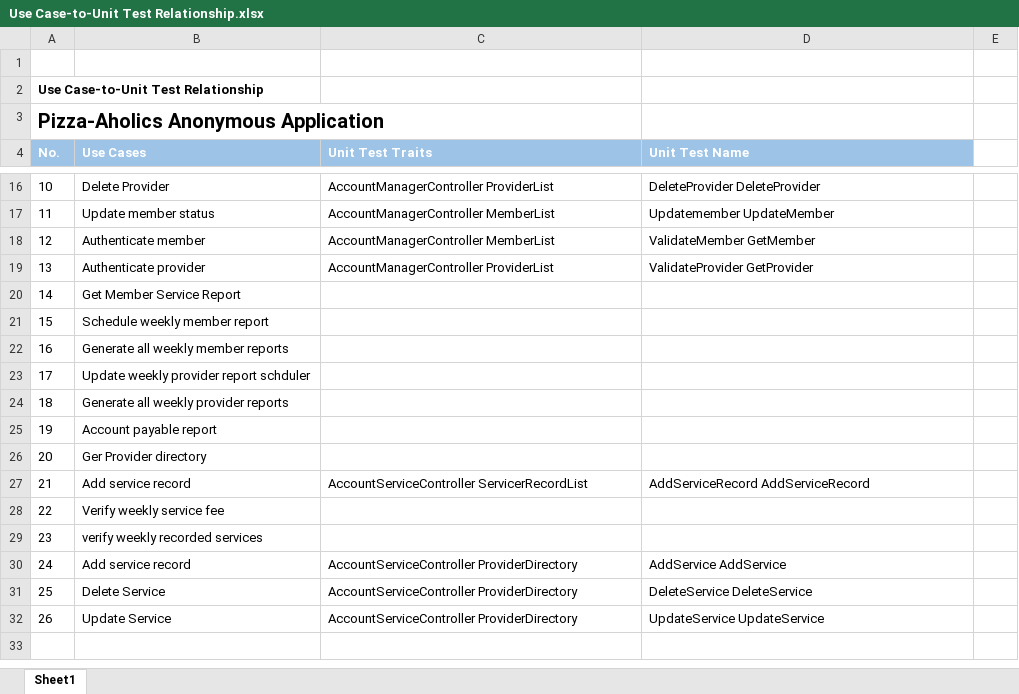
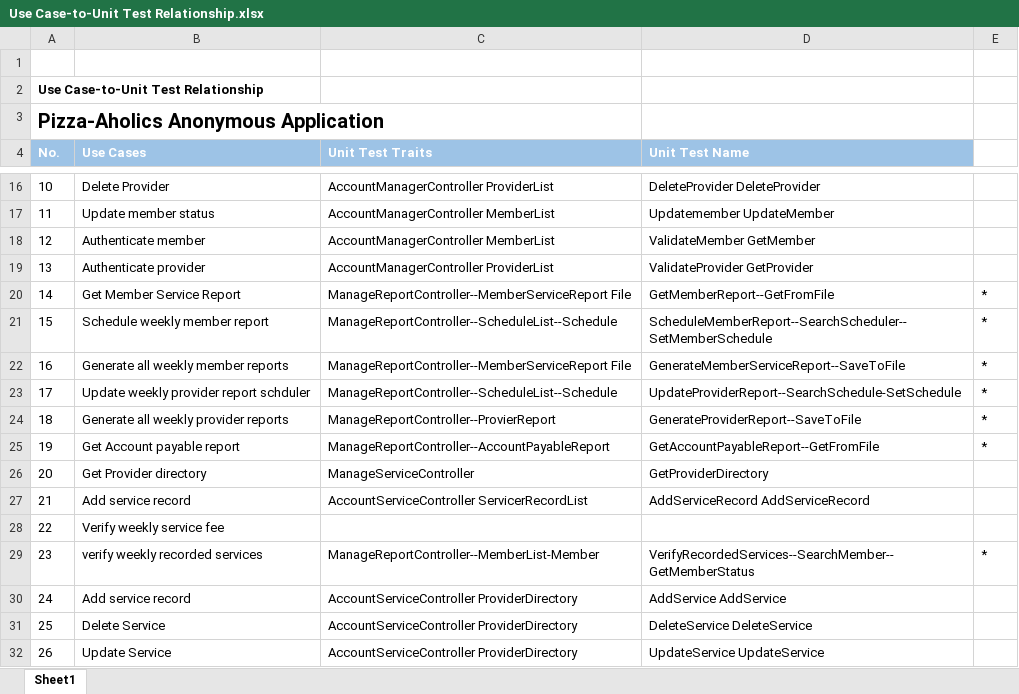
Before and after one commit to mndarren/Pizza, an Excel workbook: Deliverable 3/Use Case-to-Unit Test Relationship.xlsx, sheet Sheet1, drawn as a sheet; only a part is shown, gaps mark what is left out; values as stored, in another font and other column widths than the file's, no borders; the diff names each change by its address in the sheet, - before the commit and + after, or states it on an @@ line.

Commit message:
updated

```diff
--- a/Deliverable 3/Use Case-to-Unit Test Relationship.xlsx (sheet Sheet1)
+++ b/Deliverable 3/Use Case-to-Unit Test Relationship.xlsx (sheet Sheet1)
-C20 (Unit Test Traits): (empty)
+C20 (Unit Test Traits): ManageReportController--MemberServiceReport File
-D20 (Unit Test Name): (empty)
+D20 (Unit Test Name): GetMemberReport--GetFromFile
-E20:E25: (empty)
+E20:E25: *
-C21 (Unit Test Traits): (empty)
+C21 (Unit Test Traits): ManageReportController--ScheduleList--Schedule
-D21 (Unit Test Name): (empty)
+D21 (Unit Test Name): ScheduleMemberReport--SearchScheduler--SetMemberSchedule
-C22 (Unit Test Traits): (empty)
+C22 (Unit Test Traits): ManageReportController--MemberServiceReport File
-D22 (Unit Test Name): (empty)
+D22 (Unit Test Name): GenerateMemberServiceReport--SaveToFile
-C23 (Unit Test Traits): (empty)
+C23 (Unit Test Traits): ManageReportController--ScheduleList--Schedule
-D23 (Unit Test Name): (empty)
+D23 (Unit Test Name): UpdateProviderReport--SearchSchedule-SetSchedule
-C24 (Unit Test Traits): (empty)
+C24 (Unit Test Traits): ManageReportController--ProvierReport
-D24 (Unit Test Name): (empty)
+D24 (Unit Test Name): GenerateProviderReport--SaveToFile
-B25 (Use Cases): Account payable report
+B25 (Use Cases): Get Account payable report
-C25 (Unit Test Traits): (empty)
+C25 (Unit Test Traits): ManageReportController--AccountPayableReport
-D25 (Unit Test Name): (empty)
+D25 (Unit Test Name): GetAccountPayableReport--GetFromFile
-B26 (Use Cases): Ger Provider directory
+B26 (Use Cases): Get Provider directory
-C26 (Unit Test Traits): (empty)
+C26 (Unit Test Traits): ManageServiceController
-D26 (Unit Test Name): (empty)
+D26 (Unit Test Name): GetProviderDirectory
-C29 (Unit Test Traits): (empty)
+C29 (Unit Test Traits): ManageReportController--MemberList-Member
-D29 (Unit Test Name): (empty)
+D29 (Unit Test Name): VerifyRecordedServices--SearchMember--GetMemberStatus
-E29: (empty)
+E29: *
```
